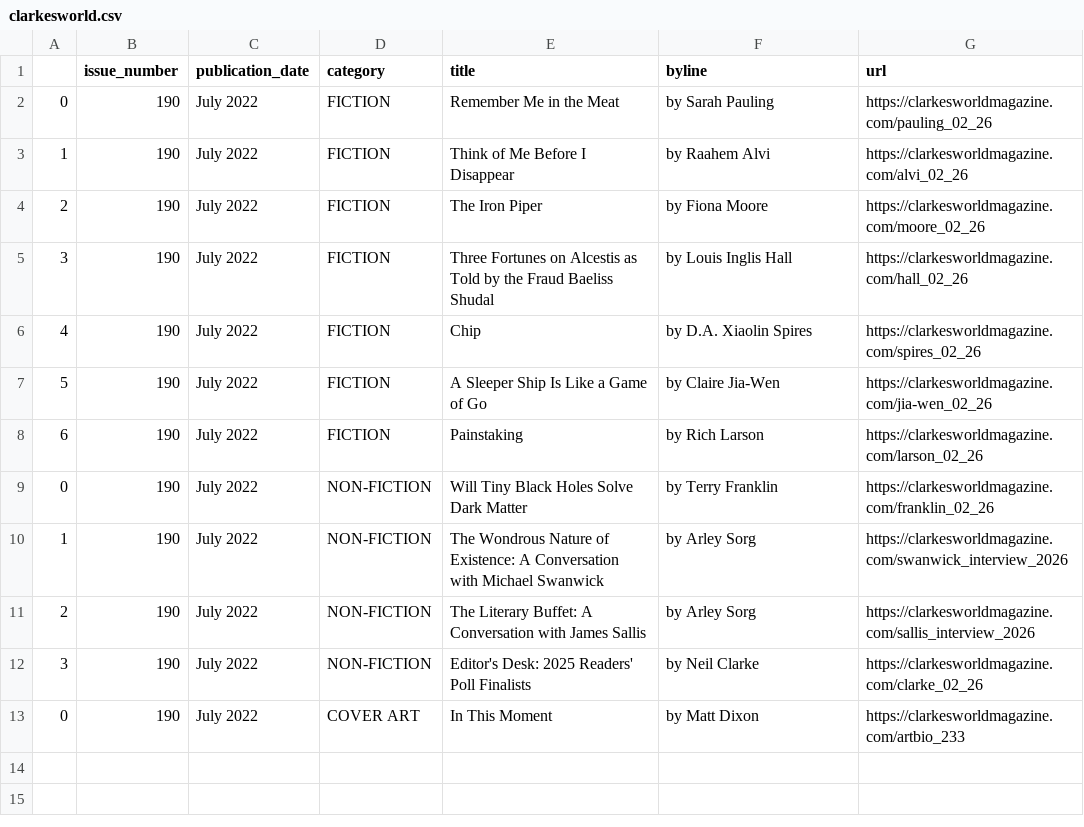
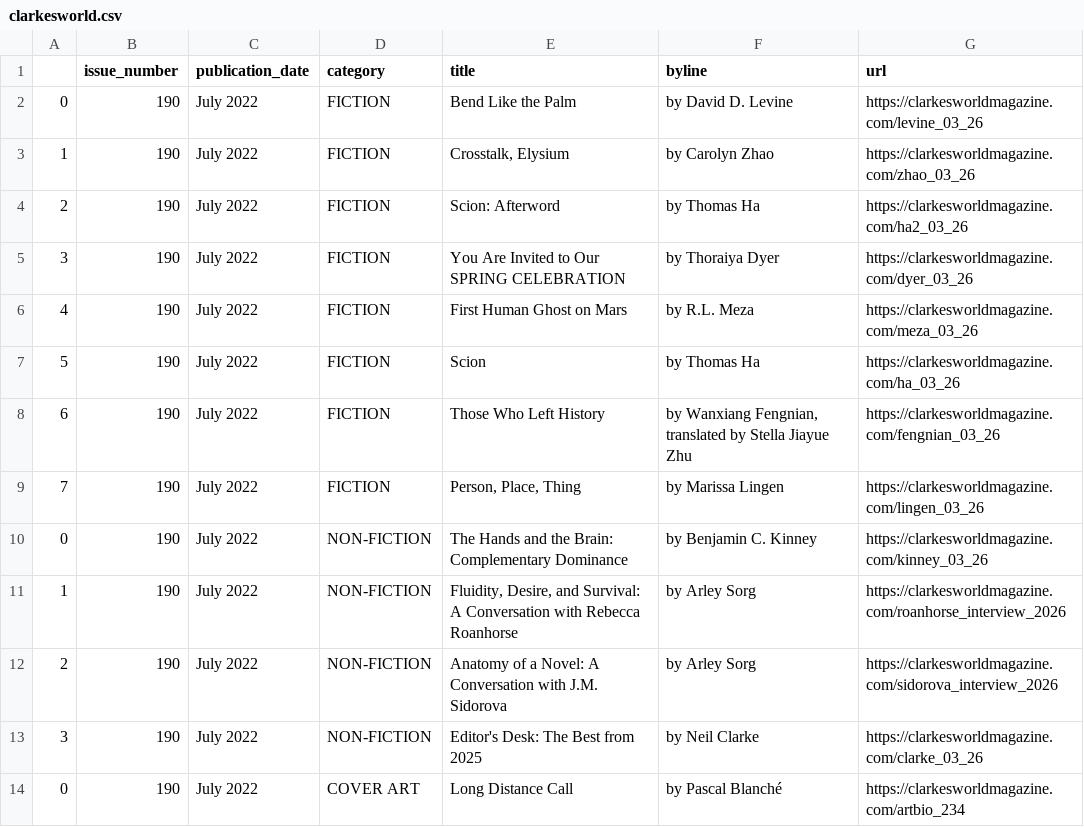
Before and after one commit to luyi-eve/autoscraper-clarkesworld-mag, a CSV file: clarkesworld.csv, drawn as a sheet.

```diff
--- a/clarkesworld.csv
+++ b/clarkesworld.csv
@@ -1,13 +1,14 @@
 ,issue_number,publication_date,category,title,byline,url
-0,190,July 2022,FICTION,Remember Me in the Meat,by Sarah Pauling,https://clarkesworldmagazine.com/pauling_02_26
-1,190,July 2022,FICTION,Think of Me Before I Disappear,by Raahem Alvi,https://clarkesworldmagazine.com/alvi_02_26
-2,190,July 2022,FICTION,The Iron Piper,by Fiona Moore,https://clarkesworldmagazine.com/moore_02_26
-3,190,July 2022,FICTION,Three Fortunes on Alcestis as Told by the Fraud Baeliss Shudal,by Louis Inglis Hall,https://clarkesworldmagazine.com/hall_02_26
-4,190,July 2022,FICTION,Chip,by D.A. Xiaolin Spires,https://clarkesworldmagazine.com/spires_02_26
-5,190,July 2022,FICTION,A Sleeper Ship Is Like a Game of Go,by Claire Jia-Wen,https://clarkesworldmagazine.com/jia-wen_02_26
-6,190,July 2022,FICTION,Painstaking,by Rich Larson,https://clarkesworldmagazine.com/larson_02_26
-0,190,July 2022,NON-FICTION,Will Tiny Black Holes Solve Dark Matter,by Terry Franklin,https://clarkesworldmagazine.com/franklin_02_26
-1,190,July 2022,NON-FICTION,The Wondrous Nature of Existence: A Conversation with Michael Swanwick,by Arley Sorg,https://clarkesworldmagazine.com/swanwick_interview_2026
-2,190,July 2022,NON-FICTION,The Literary Buffet: A Conversation with James Sallis,by Arley Sorg,https://clarkesworldmagazine.com/sallis_interview_2026
-3,190,July 2022,NON-FICTION,Editor's Desk: 2025 Readers' Poll Finalists,by Neil Clarke,https://clarkesworldmagazine.com/clarke_02_26
-0,190,July 2022,COVER ART,In This Moment,by Matt Dixon,https://clarkesworldmagazine.com/artbio_233
+0,190,July 2022,FICTION,Bend Like the Palm,by David D. Levine,https://clarkesworldmagazine.com/levine_03_26
+1,190,July 2022,FICTION,"Crosstalk, Elysium",by Carolyn Zhao,https://clarkesworldmagazine.com/zhao_03_26
+2,190,July 2022,FICTION,Scion: Afterword,by Thomas Ha,https://clarkesworldmagazine.com/ha2_03_26
+3,190,July 2022,FICTION,You Are Invited to Our SPRING CELEBRATION,by Thoraiya Dyer,https://clarkesworldmagazine.com/dyer_03_26
+4,190,July 2022,FICTION,First Human Ghost on Mars,by R.L. Meza,https://clarkesworldmagazine.com/meza_03_26
+5,190,July 2022,FICTION,Scion,by Thomas Ha,https://clarkesworldmagazine.com/ha_03_26
+6,190,July 2022,FICTION,Those Who Left History,"by Wanxiang Fengnian, translated by Stella Jiayue Zhu",https://clarkesworldmagazine.com/fengnian_03_26
+7,190,July 2022,FICTION,"Person, Place, Thing",by Marissa Lingen,https://clarkesworldmagazine.com/lingen_03_26
+0,190,July 2022,NON-FICTION,The Hands and the Brain: Complementary Dominance,by Benjamin C. Kinney,https://clarkesworldmagazine.com/kinney_03_26
+1,190,July 2022,NON-FICTION,"Fluidity, Desire, and Survival: A Conversation with Rebecca Roanhorse",by Arley Sorg,https://clarkesworldmagazine.com/roanhorse_interview_2026
+2,190,July 2022,NON-FICTION,Anatomy of a Novel: A Conversation with J.M. Sidorova,by Arley Sorg,https://clarkesworldmagazine.com/sidorova_interview_2026
+3,190,July 2022,NON-FICTION,Editor's Desk: The Best from 2025,by Neil Clarke,https://clarkesworldmagazine.com/clarke_03_26
+0,190,July 2022,COVER ART,Long Distance Call,by Pascal Blanché,https://clarkesworldmagazine.com/artbio_234
```
